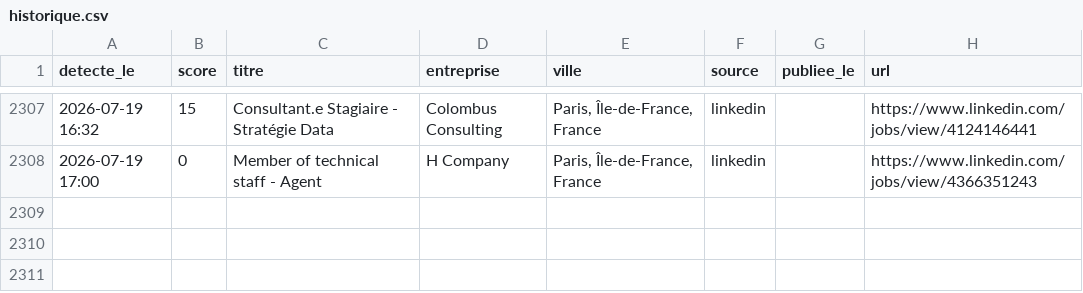
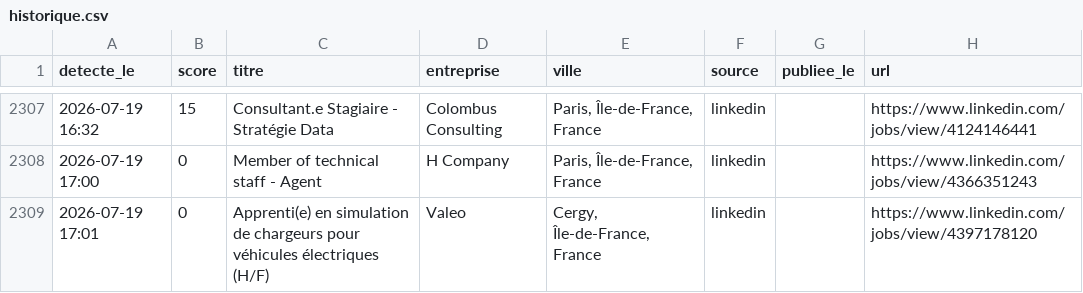
Before and after one commit to RaoufKessouar/job-radar, a CSV file: historique.csv, drawn as a sheet; only a part is shown, gaps mark what is left out; the diff names each change by its address in the sheet, - before the commit and + after, or states it on an @@ line.

```diff
--- a/historique.csv
+++ b/historique.csv
+row 2309: 2026-07-19 17:01 | 0 | Apprenti(e) en simulation de chargeurs pour véhicules électriques (H/F) | Valeo | Cergy, Île-de-France, France | linkedin |  | https://www.linkedin.com/jobs/view/4397178120
```
Also changed, not shown: 1 other file.
